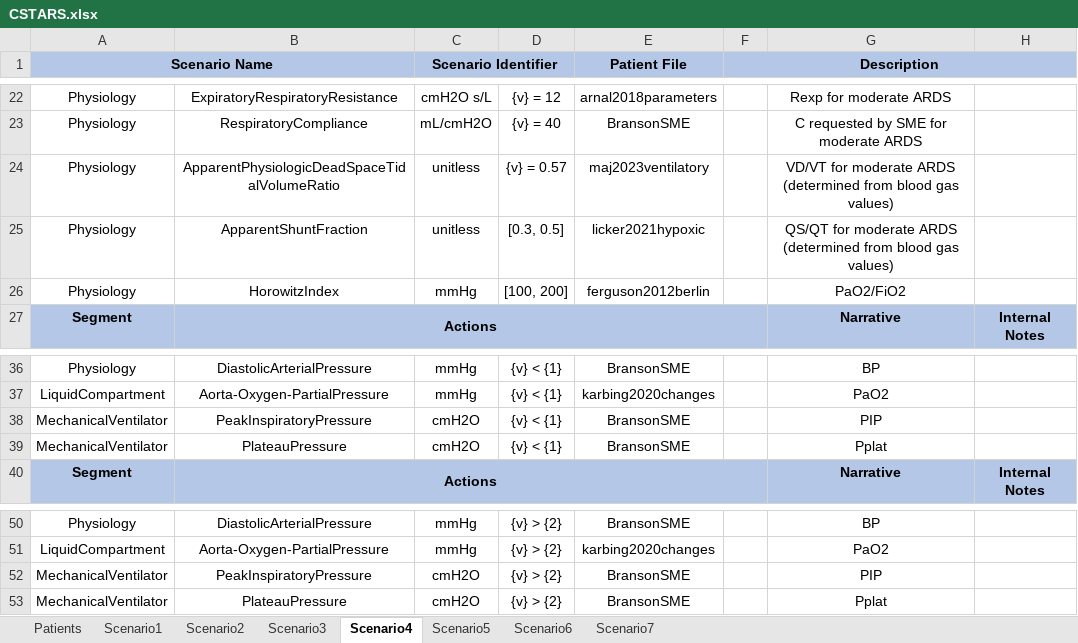
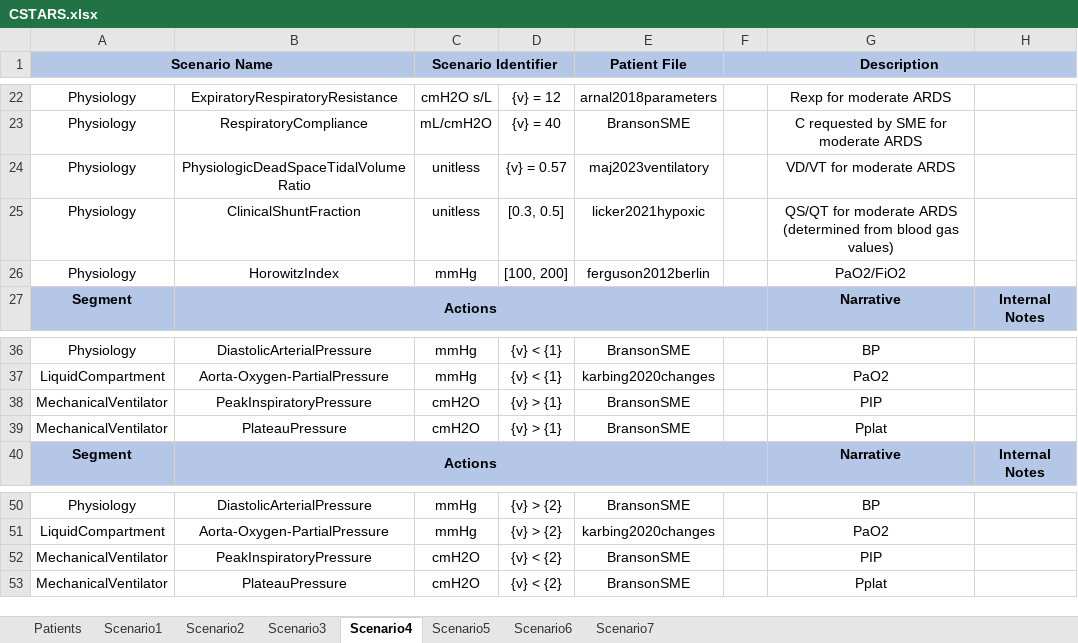
Before and after one commit to easeaico/pulse-go, an Excel workbook: data/human/adult/validation/Scenarios/CSTARS/CSTARS.xlsx, sheet Scenario4, drawn as a sheet; only a part is shown, gaps mark what is left out; values as stored, in another font and other column widths than the file's, no borders; the diff names each change by its address in the sheet, - before the commit and + after, or states it on an @@ line.

Commit message:
Rename "apparent" outputs as "clinical" outputs.

```diff
--- a/data/human/adult/validation/Scenarios/CSTARS/CSTARS.xlsx (sheet Scenario4)
+++ b/data/human/adult/validation/Scenarios/CSTARS/CSTARS.xlsx (sheet Scenario4)
-B24: ApparentPhysiologicDeadSpaceTidalVolumeRatio
+B24: PhysiologicDeadSpaceTidalVolumeRatio
-G24: VD/VT for moderate ARDS (determined from blood gas values)
+G24: VD/VT for moderate ARDS
-B25: ApparentShuntFraction
+B25: ClinicalShuntFraction
-D38:D39: {v} < {1}
+D38:D39: {v} > {1}
-D52:D53: {v} > {2}
+D52:D53: {v} < {2}
```
Also changed, not shown: sheet Scenario1, sheet Scenario3, sheet Scenario6, sheet Scenario7, sheet Scenario5, sheet Scenario2, data/human/adult/validation/Scenarios/MechanicalVentilator/MechanicalVentilator.xlsx, data/human/adult/validation/SystemValidationData.xlsx, 24 other files.
